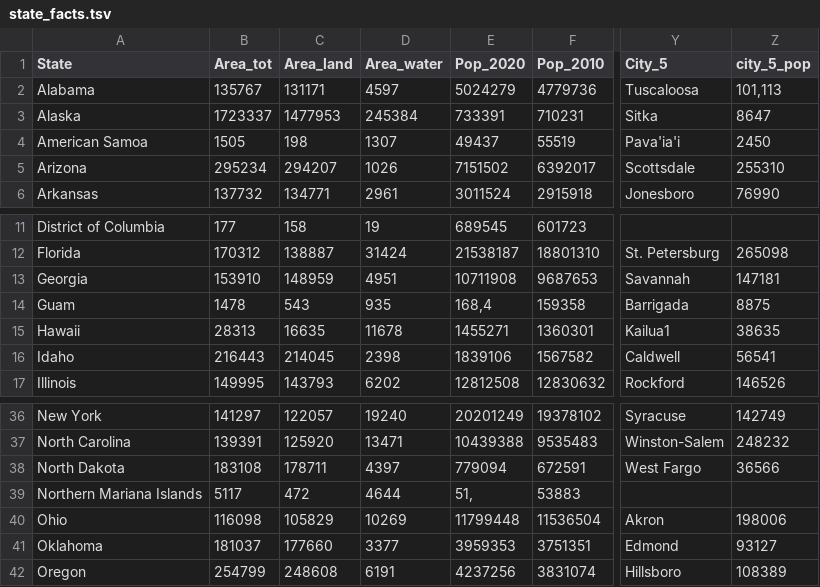
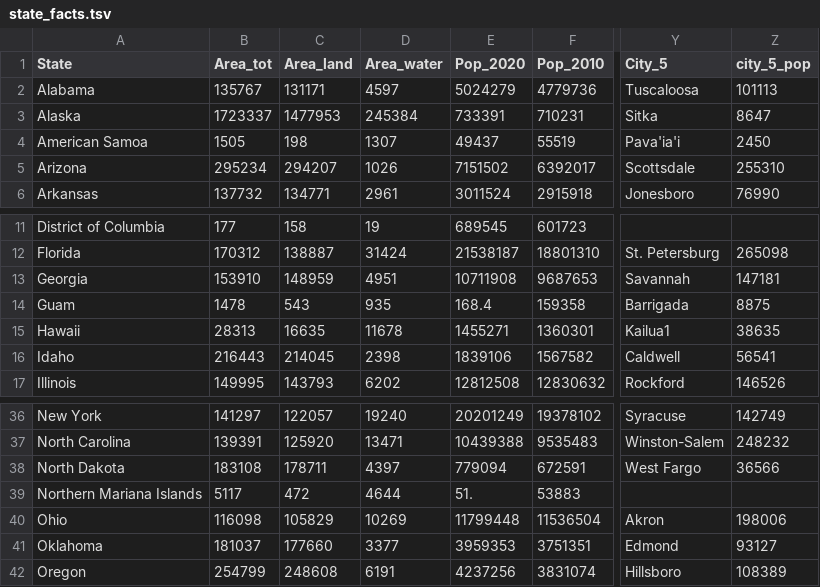
Before and after one commit to ysarada23/ds_1300_notebooks, a TSV file: data/state_facts.tsv, drawn as a sheet; only a part is shown, gaps mark what is left out; the diff names each change by its address in the sheet, - before the commit and + after, or states it on an @@ line.

```diff
--- a/data/state_facts.tsv
+++ b/data/state_facts.tsv
-Z2 (city_5_pop): 101,113
+Z2 (city_5_pop): 101113
-E14 (Pop_2020): 168,4
+E14 (Pop_2020): 168.4
-E39 (Pop_2020): 51,
+E39 (Pop_2020): 51.
```
Also changed, not shown: data/state_dates.tsv, 4 other files.
